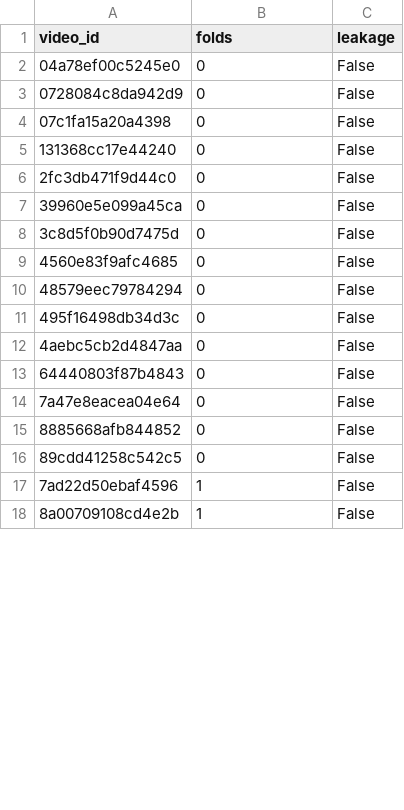
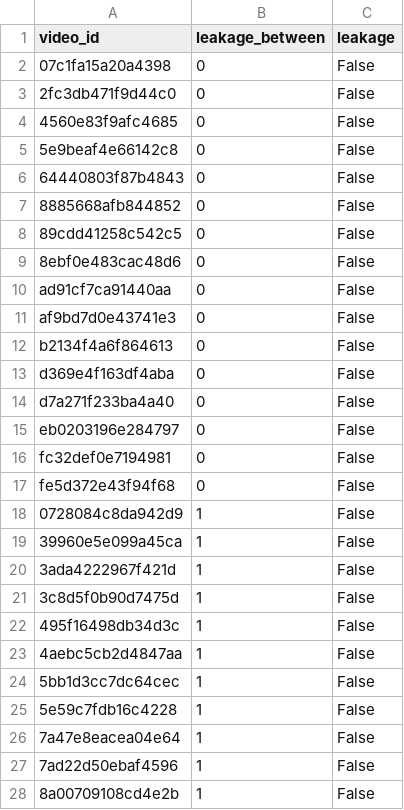
Before and after one commit to Jordixu/AAIB, a CSV file: outputs/preprocessed/leakage_audit.csv, drawn as a sheet; only a part is shown; the diff covers the shown part only.

```diff
--- a/outputs/preprocessed/leakage_audit.csv
+++ b/outputs/preprocessed/leakage_audit.csv
@@ -1,17 +1,27 @@
-video_id,folds,leakage
-04a78ef00c5245e0,0,False
-0728084c8da942d9,0,False
+video_id,leakage_between,leakage
 07c1fa15a20a4398,0,False
-131368cc17e44240,0,False
 2fc3db471f9d44c0,0,False
-39960e5e099a45ca,0,False
-3c8d5f0b90d7475d,0,False
 4560e83f9afc4685,0,False
-48579eec79784294,0,False
-495f16498db34d3c,0,False
-4aebc5cb2d4847aa,0,False
+5e9beaf4e66142c8,0,False
 64440803f87b4843,0,False
-7a47e8eacea04e64,0,False
 8885668afb844852,0,False
 89cdd41258c542c5,0,False
+8ebf0e483cac48d6,0,False
+ad91cf7ca91440aa,0,False
+af9bd7d0e43741e3,0,False
+b2134f4a6f864613,0,False
+d369e4f163df4aba,0,False
+d7a271f233ba4a40,0,False
+eb0203196e284797,0,False
+fc32def0e7194981,0,False
+fe5d372e43f94f68,0,False
+0728084c8da942d9,1,False
+39960e5e099a45ca,1,False
+3ada4222967f421d,1,False
+3c8d5f0b90d7475d,1,False
+495f16498db34d3c,1,False
+4aebc5cb2d4847aa,1,False
+5bb1d3cc7dc64cec,1,False
+5e59c7fdb16c4228,1,False
+7a47e8eacea04e64,1,False
 7ad22d50ebaf4596,1,False
```
Also changed, not shown: 8 added rows, 9 removed rows and 1 edited cell elsewhere in this file, 17 other files.
